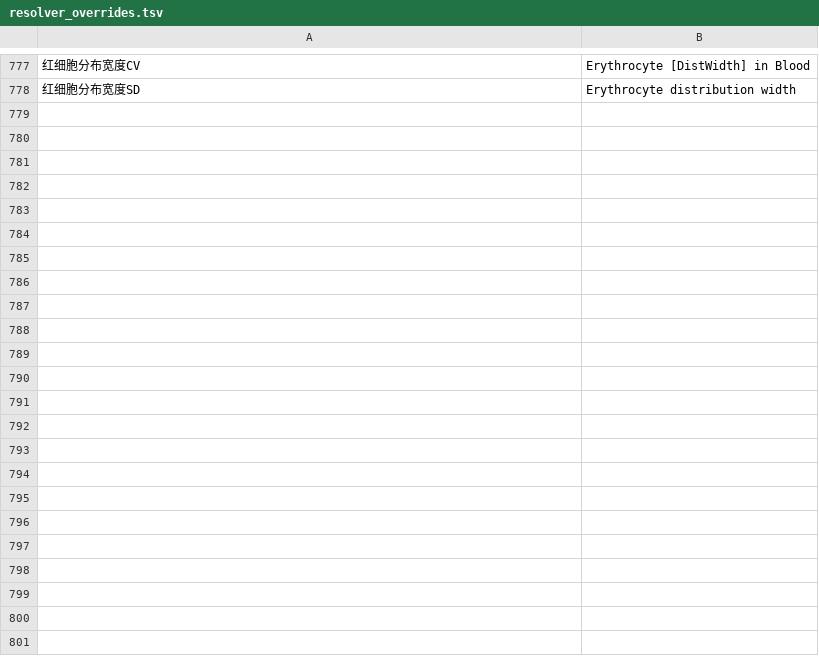
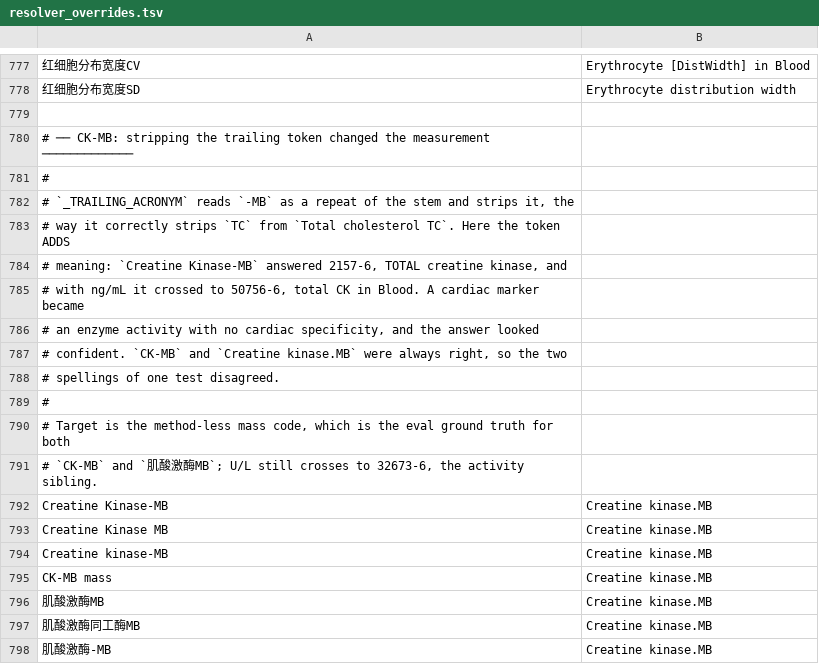
Before and after one commit to cailiang9thu/mirobody, a TSV file: mirobody/res/resolver_overrides.tsv, drawn as a sheet; only a part is shown, gaps mark what is left out; the diff names each change by its address in the sheet, - before the commit and + after, or states it on an @@ line.

```diff
--- a/mirobody/res/resolver_overrides.tsv
+++ b/mirobody/res/resolver_overrides.tsv
+row 779: (empty)
+row 780: # ── CK-MB: stripping the trailing token changed the measurement ─────────────
+row 781: #
+row 782: # `_TRAILING_ACRONYM` reads `-MB` as a repeat of the stem and strips it, the
+row 783: # way it correctly strips `TC` from `Total cholesterol TC`. Here the token ADDS
+row 784: # meaning: `Creatine Kinase-MB` answered 2157-6, TOTAL creatine kinase, and
+row 785: # with ng/mL it crossed to 50756-6, total CK in Blood. A cardiac marker became
+row 786: # an enzyme activity with no cardiac specificity, and the answer looked
+row 787: # confident. `CK-MB` and `Creatine kinase.MB` were always right, so the two
+row 788: # spellings of one test disagreed.
+row 789: #
+row 790: # Target is the method-less mass code, which is the eval ground truth for both
+row 791: # `CK-MB` and `肌酸激酶MB`; U/L still crosses to 32673-6, the activity sibling.
+row 792: Creatine Kinase-MB | Creatine kinase.MB
+row 793: Creatine Kinase MB | Creatine kinase.MB
+row 794: Creatine kinase-MB | Creatine kinase.MB
+row 795: CK-MB mass | Creatine kinase.MB
+row 796: 肌酸激酶MB | Creatine kinase.MB
+row 797: 肌酸激酶同工酶MB | Creatine kinase.MB
+row 798: 肌酸激酶-MB | Creatine kinase.MB
```
